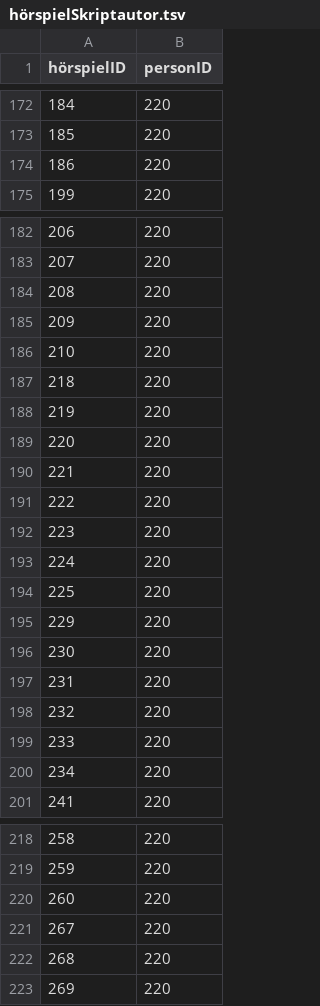
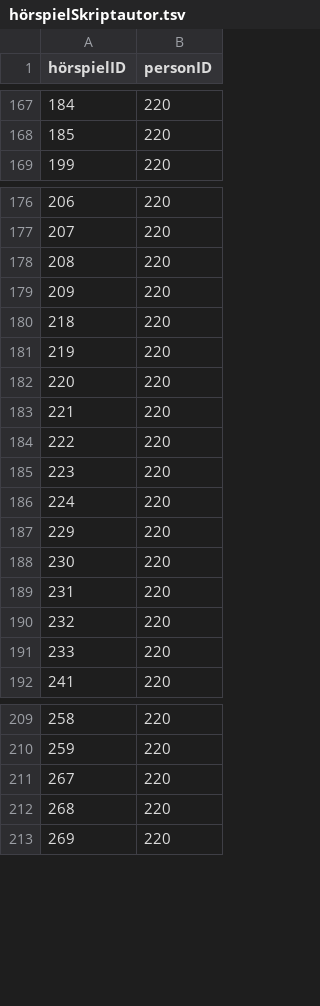
Before and after one commit to YourMJK/dreimetadaten, a TSV file: metadata/tsv/hörspielSkriptautor.tsv, drawn as a sheet; only a part is shown, gaps mark what is left out; removed rows and columns are numbered as before the commit, all else as after; the diff covers the shown part only; the diff names each change by its address in the sheet, - before the commit and + after, or states it on an @@ line.

```diff
--- a/metadata/tsv/hörspielSkriptautor.tsv
+++ b/metadata/tsv/hörspielSkriptautor.tsv
-row 174: 186 | 220
-row 186: 210 | 220
-row 194: 225 | 220
-row 200: 234 | 220
-row 220: 260 | 220
```
Also changed, not shown: 48 added rows and 5 removed rows elsewhere in this file, metadata/tsv/hörspielBuchautor.tsv, 13 other files.
